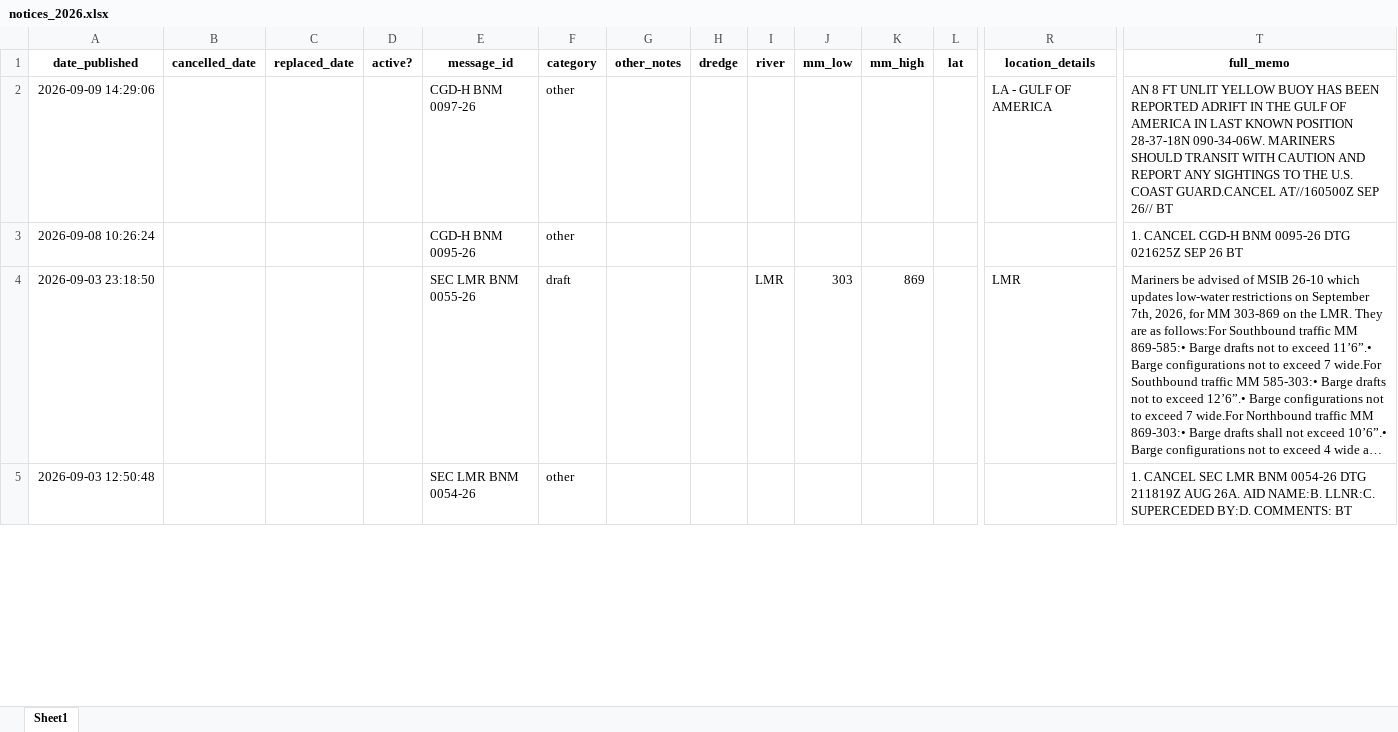
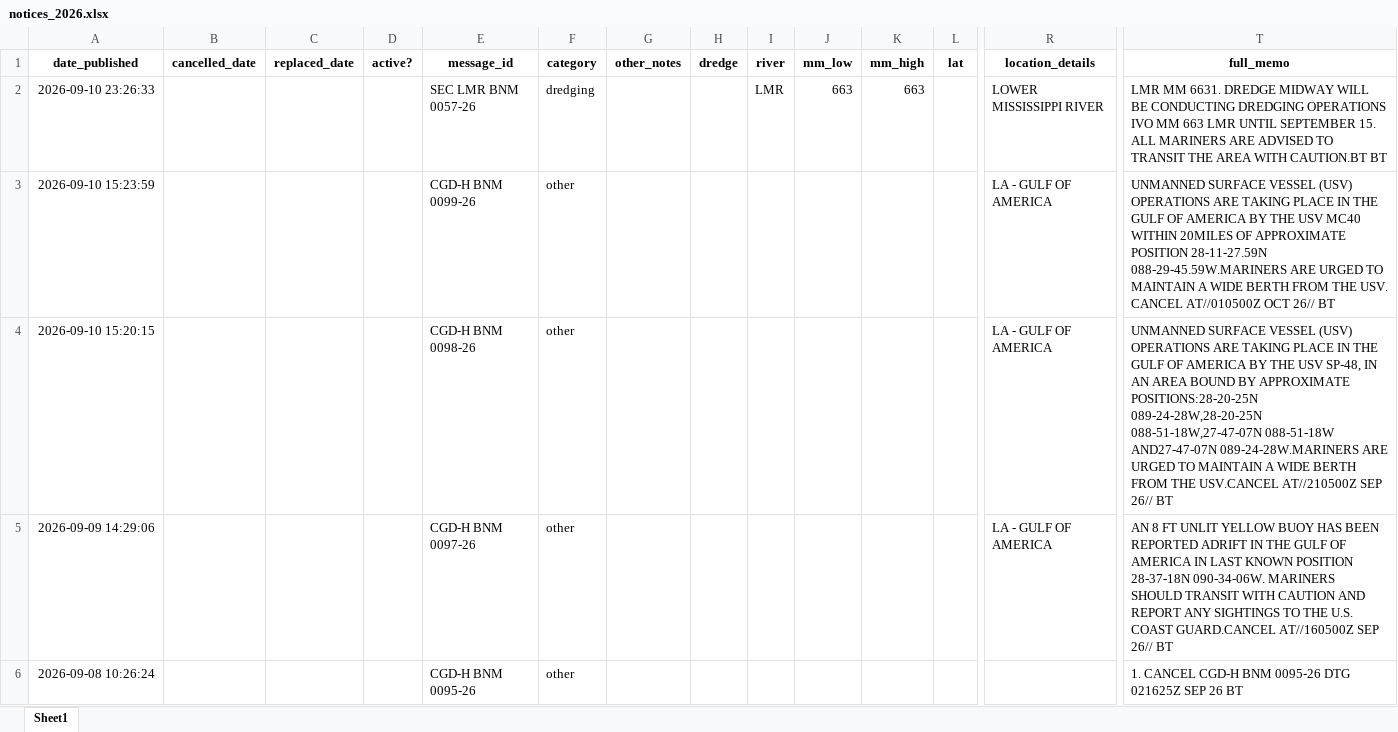
Before and after one commit to mollya610/BargeTransportDashboard, an Excel workbook: notices_2026.xlsx, sheet Sheet1, drawn as a sheet; only a part is shown, gaps mark what is left out; the shorter side is filled out with more unchanged rows; long unchanged cells end in …; values as stored, in another font and other column widths than the file's, no borders; rows hold the shown columns only; the diff names each change by its address in the sheet, - before the commit and + after, or states it on an @@ line.

```diff
--- a/notices_2026.xlsx (sheet Sheet1)
+++ b/notices_2026.xlsx (sheet Sheet1)
+row 2: 2026-09-10 23:26:33 |  |  |  | SEC LMR BNM 0057-26 | dredging |  |  | LMR | 663 | 663 |  | LOWER MISSISSIPPI RIVER | LMR MM 6631. DREDGE MIDWAY WILL BE CONDUCTING DREDGING OPERATIONS IVO MM 663 LMR UNTIL SEPTEMBER 15. ALL MARINERS ARE ADVISED TO TRANSIT THE AREA WITH CAUTION.BT BT
+row 3: 2026-09-10 15:23:59 |  |  |  | CGD-H BNM 0099-26 | other |  |  |  |  |  |  | LA - GULF OF AMERICA | UNMANNED SURFACE VESSEL (USV) OPERATIONS ARE TAKING PLACE IN THE GULF OF AMERICA BY THE USV MC40 WITHIN 20MILES OF APPROXIMATE POSITION 28-11-27.59N 088-29-45.59W.MARINERS ARE URGED TO MAINTAIN A WIDE BERTH FROM THE USV. CANCEL AT//010500Z OCT 26// BT
+row 4: 2026-09-10 15:20:15 |  |  |  | CGD-H BNM 0098-26 | other |  |  |  |  |  |  | LA - GULF OF AMERICA | UNMANNED SURFACE VESSEL (USV) OPERATIONS ARE TAKING PLACE IN THE GULF OF AMERICA BY THE USV SP-48, IN AN AREA BOUND BY APPROXIMATE POSITIONS:28-20-25N 089-24-28W,28-20-25N 088-51-18W,27-47-07N 088-51-18W AND27-47-07N 089-24-28W.MARINERS ARE URGED TO MAINTAIN A WIDE BERTH FROM THE USV.CANCEL AT//210500Z SEP 26// BT
```
Also changed, not shown: 7 other files.
